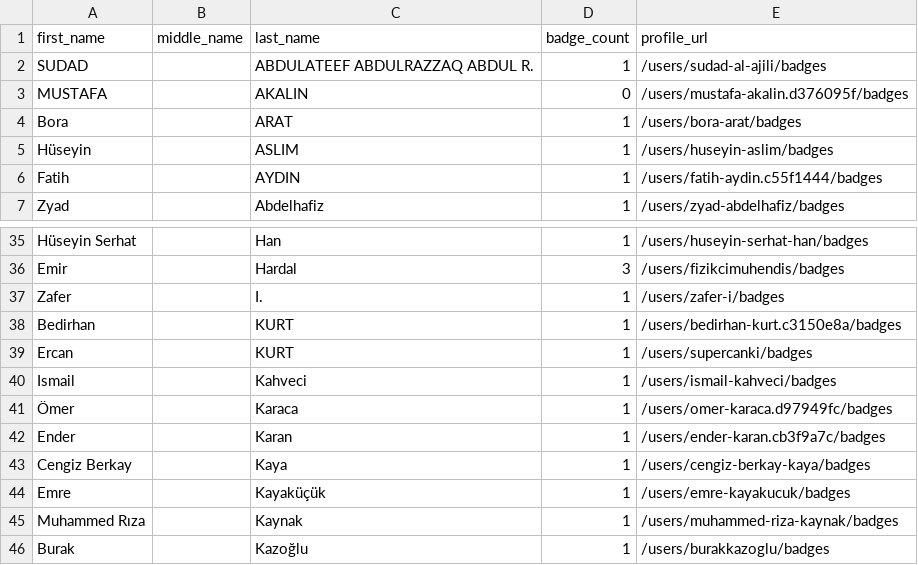
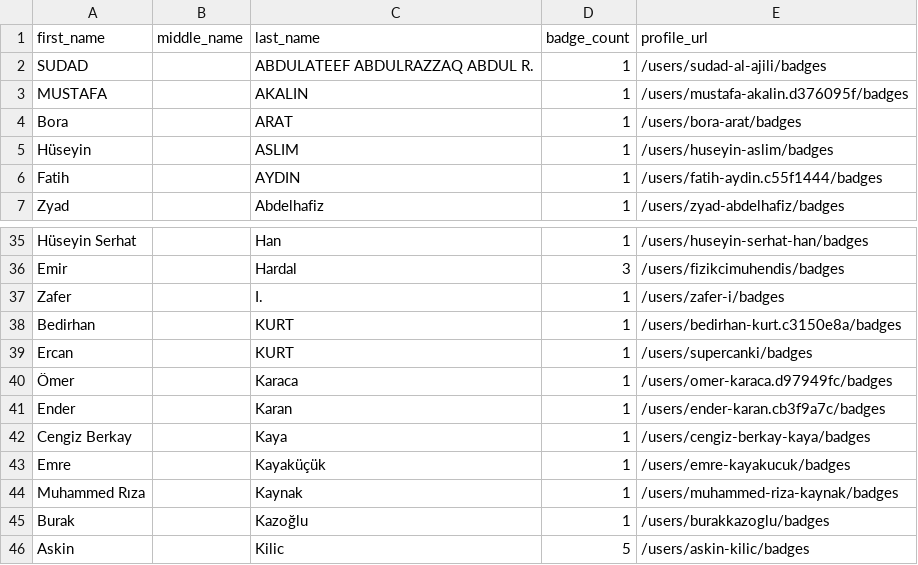
Before and after one commit to Joas707/github-certification-ranking, a CSV file: datasource/github-certs-turkey.csv, drawn as a sheet; only a part is shown, gaps mark what is left out; the shorter side is filled out with more unchanged rows.

```diff
--- a/datasource/github-certs-turkey.csv
+++ b/datasource/github-certs-turkey.csv
@@ -2,3 +2,3 @@ first_name,middle_name,last_name,badge_count,profile_url
 SUDAD,,ABDULATEEF ABDULRAZZAQ ABDUL R.,1,/users/sudad-al-ajili/badges
-MUSTAFA,,AKALIN,0,/users/mustafa-akalin.d376095f/badges
+MUSTAFA,,AKALIN,1,/users/mustafa-akalin.d376095f/badges
 Bora,,ARAT,1,/users/bora-arat/badges
@@ -39,3 +39,2 @@ Bedirhan,,KURT,1,/users/bedirhan-kurt.c3150e8a/badges
 Ercan,,KURT,1,/users/supercanki/badges
-Ismail,,Kahveci,1,/users/ismail-kahveci/badges
 Ömer,,Karaca,1,/users/omer-karaca.d97949fc/badges
```
Also changed, not shown: datasource/github-certs-argentina.csv, datasource/github-certs-brazil.csv, 14 other files.
